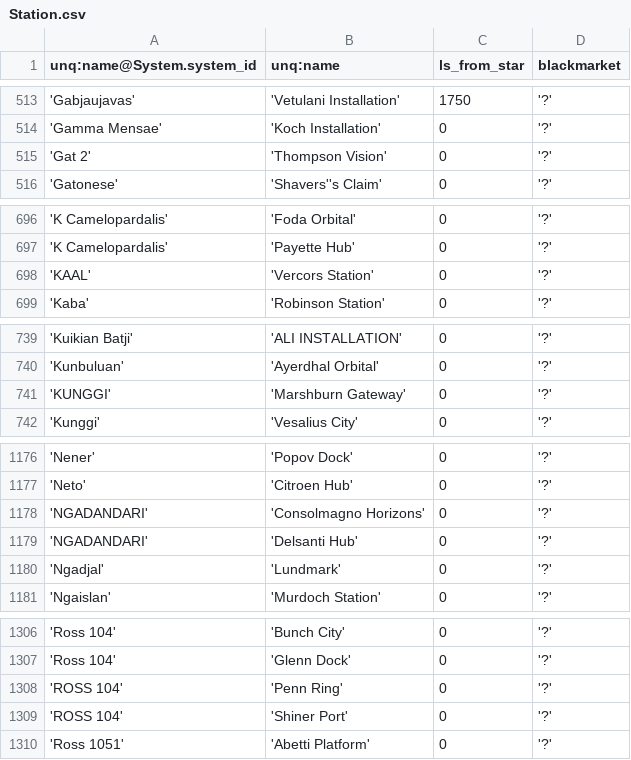
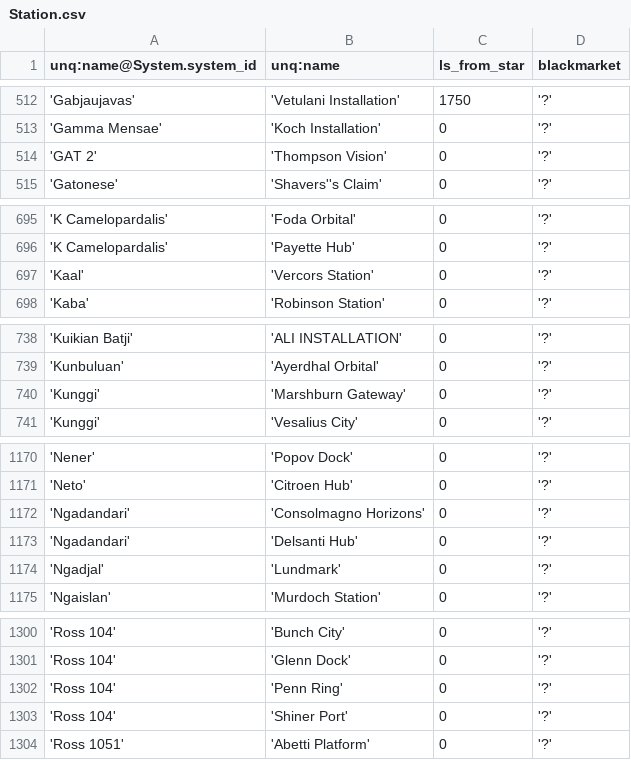
Before and after one commit to eyeonus/Trade-Dangerous, a CSV file: data/Station.csv, drawn as a sheet; only a part is shown, gaps mark what is left out; the diff covers the shown part only.

```diff
--- a/data/Station.csv
+++ b/data/Station.csv
@@ -514,3 +513,3 @@ unq:name@System.system_id,unq:name,ls_from_star,blackmarket
 'Gamma Mensae','Koch Installation',0,'?'
-'Gat 2','Thompson Vision',0,'?'
+'GAT 2','Thompson Vision',0,'?'
 'Gatonese','Shavers''s Claim',0,'?'
@@ -697,3 +696,3 @@ unq:name@System.system_id,unq:name,ls_from_star,blackmarket
 'K Camelopardalis','Payette Hub',0,'?'
-'KAAL','Vercors Station',0,'?'
+'Kaal','Vercors Station',0,'?'
 'Kaba','Robinson Station',0,'?'
@@ -740,3 +739,3 @@ unq:name@System.system_id,unq:name,ls_from_star,blackmarket
 'Kunbuluan','Ayerdhal Orbital',0,'?'
-'KUNGGI','Marshburn Gateway',0,'?'
+'Kunggi','Marshburn Gateway',0,'?'
 'Kunggi','Vesalius City',0,'?'
@@ -1177,4 +1171,4 @@ unq:name@System.system_id,unq:name,ls_from_star,blackmarket
 'Neto','Citroen Hub',0,'?'
-'NGADANDARI','Consolmagno Horizons',0,'?'
-'NGADANDARI','Delsanti Hub',0,'?'
+'Ngadandari','Consolmagno Horizons',0,'?'
+'Ngadandari','Delsanti Hub',0,'?'
 'Ngadjal','Lundmark',0,'?'
@@ -1307,4 +1301,4 @@ unq:name@System.system_id,unq:name,ls_from_star,blackmarket
 'Ross 104','Glenn Dock',0,'?'
-'ROSS 104','Penn Ring',0,'?'
-'ROSS 104','Shiner Port',0,'?'
+'Ross 104','Penn Ring',0,'?'
+'Ross 104','Shiner Port',0,'?'
 'Ross 1051','Abetti Platform',0,'?'
```
Also changed, not shown: 1 added row, 7 removed rows and 17 edited cells elsewhere in this file.
